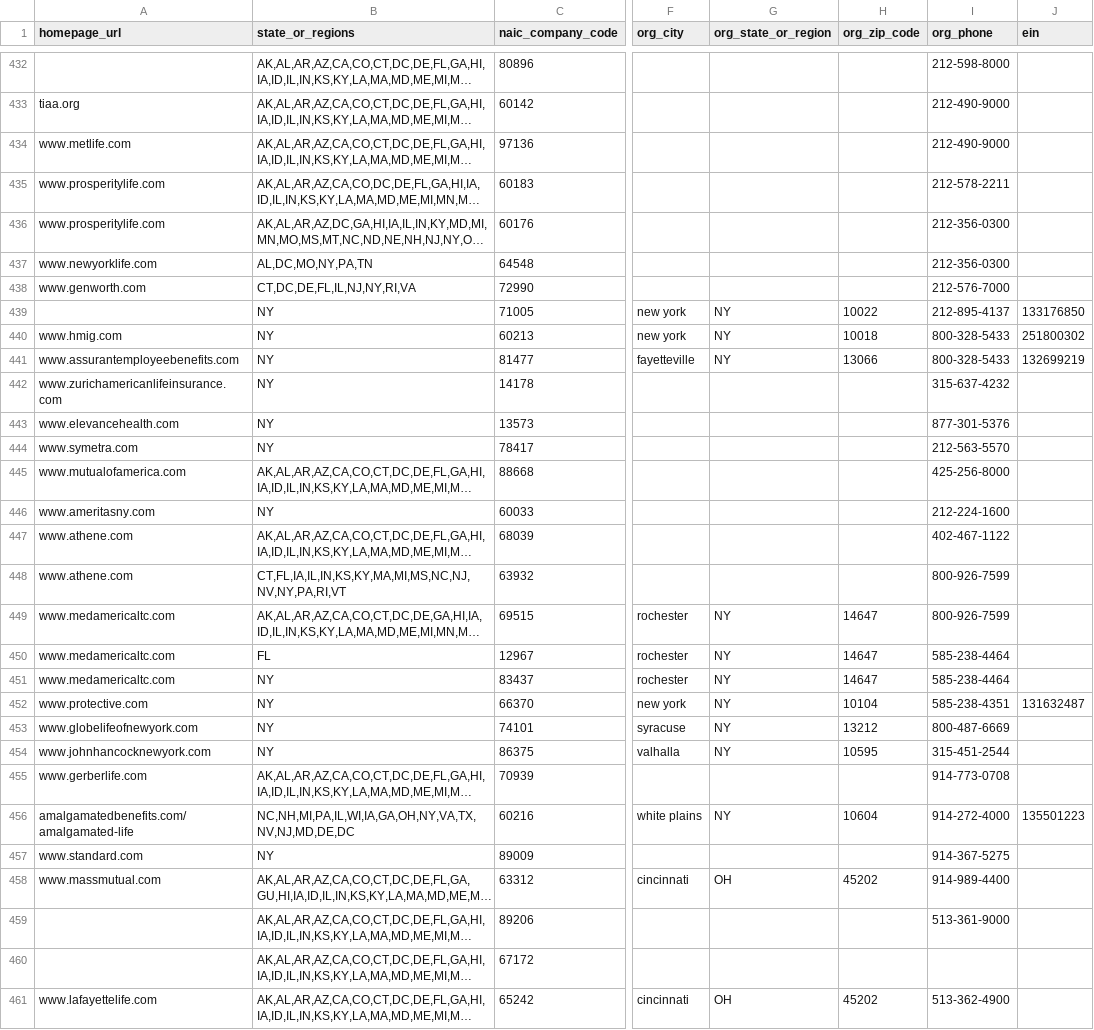
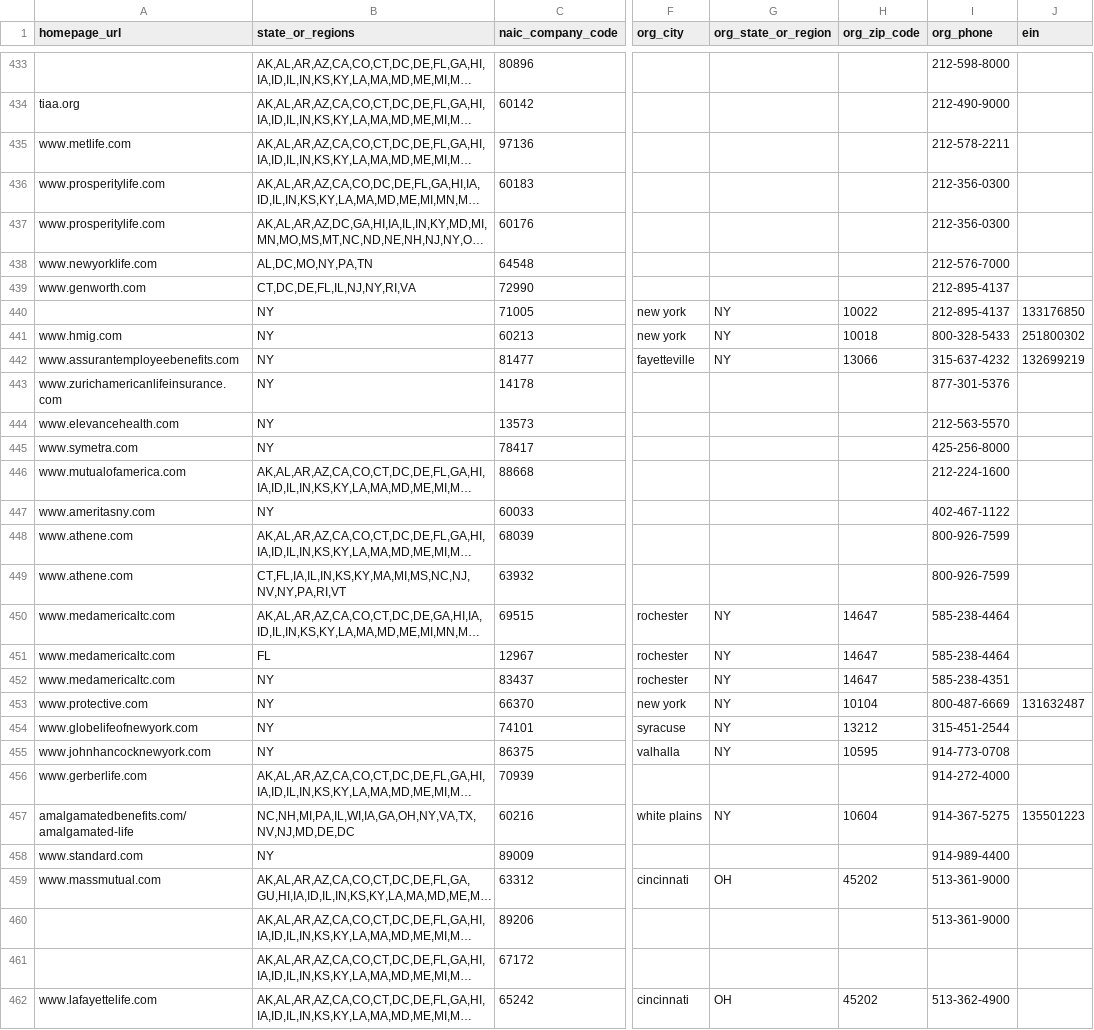
Before and after one commit to andrewallenbruce/transparency-data, a CSV file: existence_transparency/insurers/insurers.csv, drawn as a sheet; only a part is shown, gaps mark what is left out; long unchanged cells end in …; addresses are those after the commit; the diff covers the shown part only; the diff names each change by its address in the sheet, - before the commit and + after, or states it on an @@ line.

Commit message:
Fix some phone numbers

```diff
--- a/existence_transparency/insurers/insurers.csv
+++ b/existence_transparency/insurers/insurers.csv
-I435 (org_phone): 212-490-9000
+I435 (org_phone): 212-578-2211
-I436 (org_phone): 212-578-2211
+I436 (org_phone): 212-356-0300
-I438 (org_phone): 212-356-0300
+I438 (org_phone): 212-576-7000
-I439 (org_phone): 212-576-7000
+I439 (org_phone): 212-895-4137
-I442 (org_phone): 800-328-5433
+I442 (org_phone): 315-637-4232
-I443 (org_phone): 315-637-4232
+I443 (org_phone): 877-301-5376
-I444 (org_phone): 877-301-5376
+I444 (org_phone): 212-563-5570
-I445 (org_phone): 212-563-5570
+I445 (org_phone): 425-256-8000
-I446 (org_phone): 425-256-8000
+I446 (org_phone): 212-224-1600
-I447 (org_phone): 212-224-1600
+I447 (org_phone): 402-467-1122
-I448 (org_phone): 402-467-1122
+I448 (org_phone): 800-926-7599
-I450 (org_phone): 800-926-7599
+I450 (org_phone): 585-238-4464
-I452 (org_phone): 585-238-4464
+I452 (org_phone): 585-238-4351
-I453 (org_phone): 585-238-4351
+I453 (org_phone): 800-487-6669
-I454 (org_phone): 800-487-6669
+I454 (org_phone): 315-451-2544
-I455 (org_phone): 315-451-2544
+I455 (org_phone): 914-773-0708
-I456 (org_phone): 914-773-0708
+I456 (org_phone): 914-272-4000
-I457 (org_phone): 914-272-4000
+I457 (org_phone): 914-367-5275
-I458 (org_phone): 914-367-5275
+I458 (org_phone): 914-989-4400
-I459 (org_phone): 914-989-4400
+I459 (org_phone): 513-361-9000
```
Also changed, not shown: 2 added rows and 63 edited cells elsewhere in this file.
